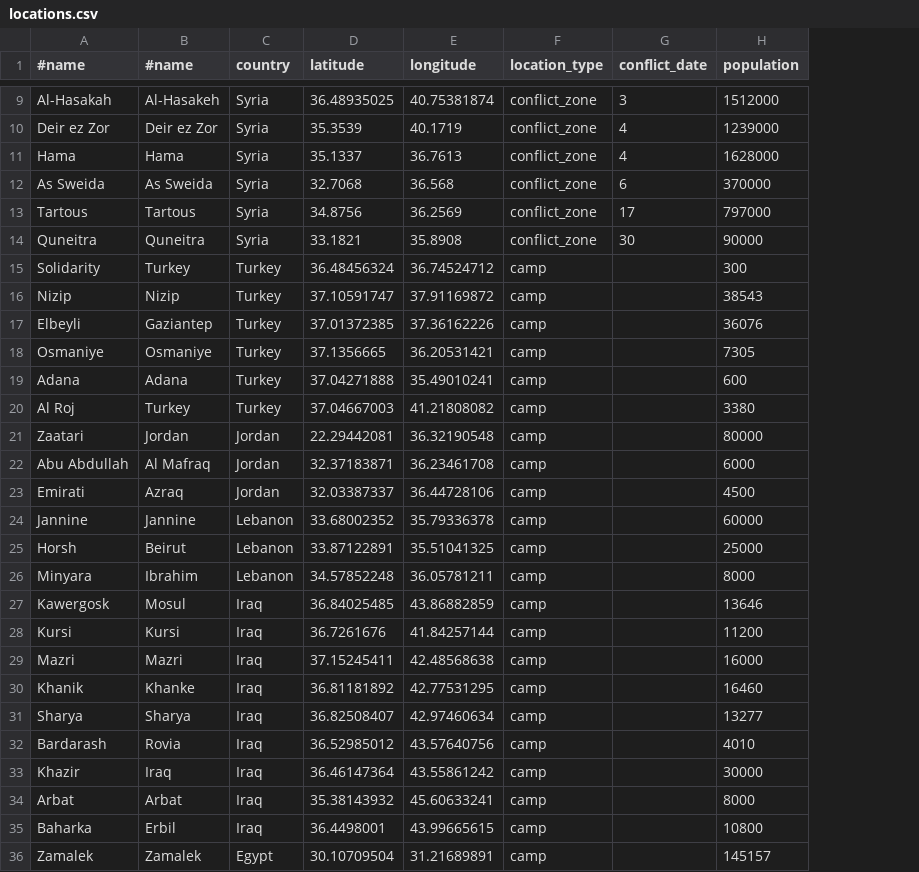
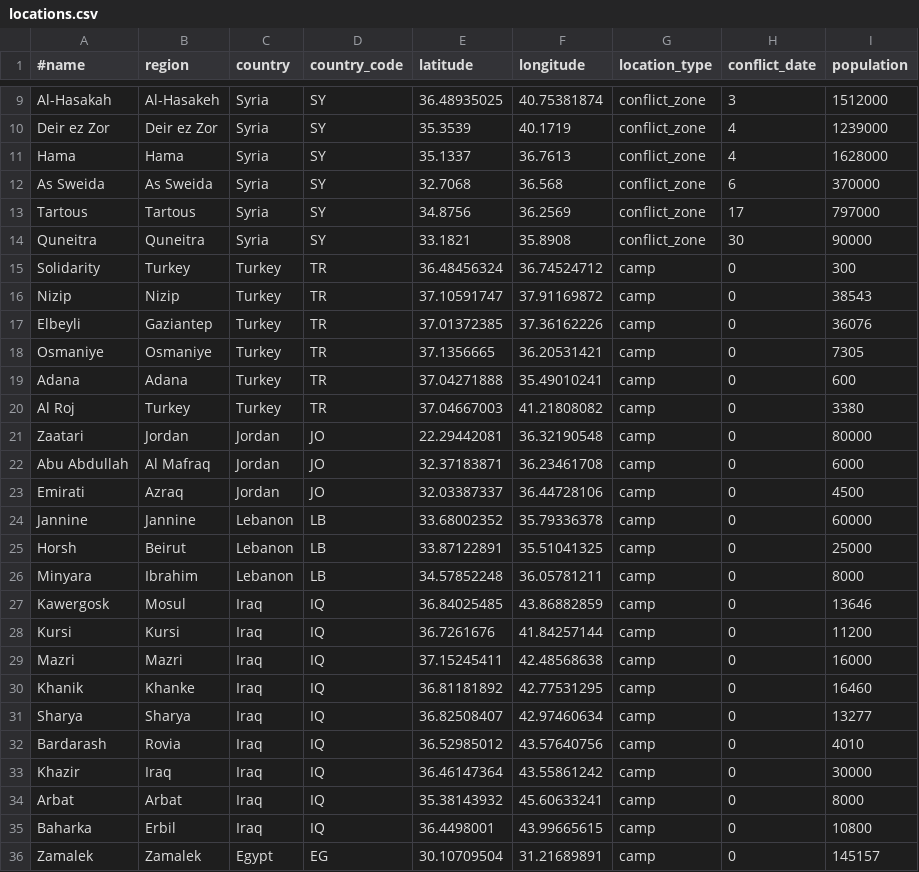
Before and after one commit to mzrghorbani/Snippets, a CSV file: syria/locations.csv, drawn as a sheet; only a part is shown, gaps mark what is left out; addresses are those after the commit; the diff names each change by its address in the sheet, - before the commit and + after, or states it on an @@ line.

```diff
--- a/syria/locations.csv
+++ b/syria/locations.csv
+column D (country_code), rows 9-36: SY | SY | SY | SY | SY | SY | TR | TR | TR | TR | TR | TR | JO | JO | JO | LB | LB | LB | IQ | IQ | IQ | IQ | IQ | IQ | IQ | IQ | IQ | EG
-B1: #name
+B1: region
-H15:H36 (conflict_date): (empty)
+H15:H36 (conflict_date): 0
```
Also changed, not shown: mali/conflicts.csv, mali/locations.csv, 3 other files.
